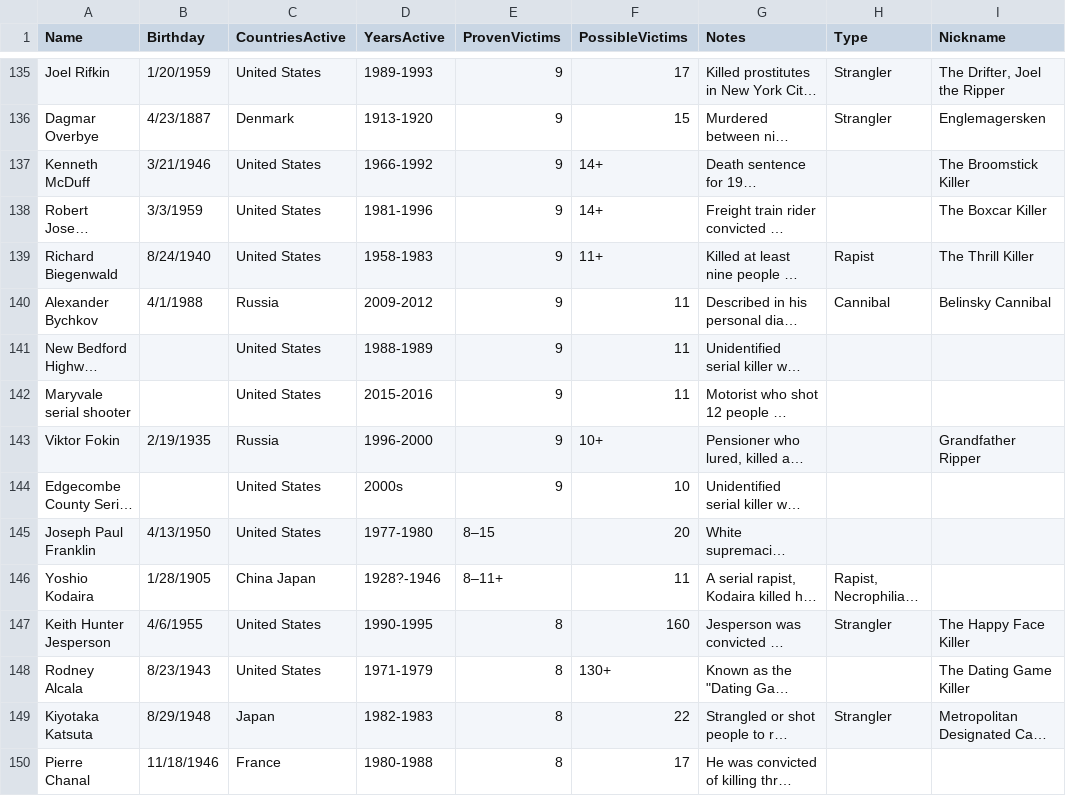
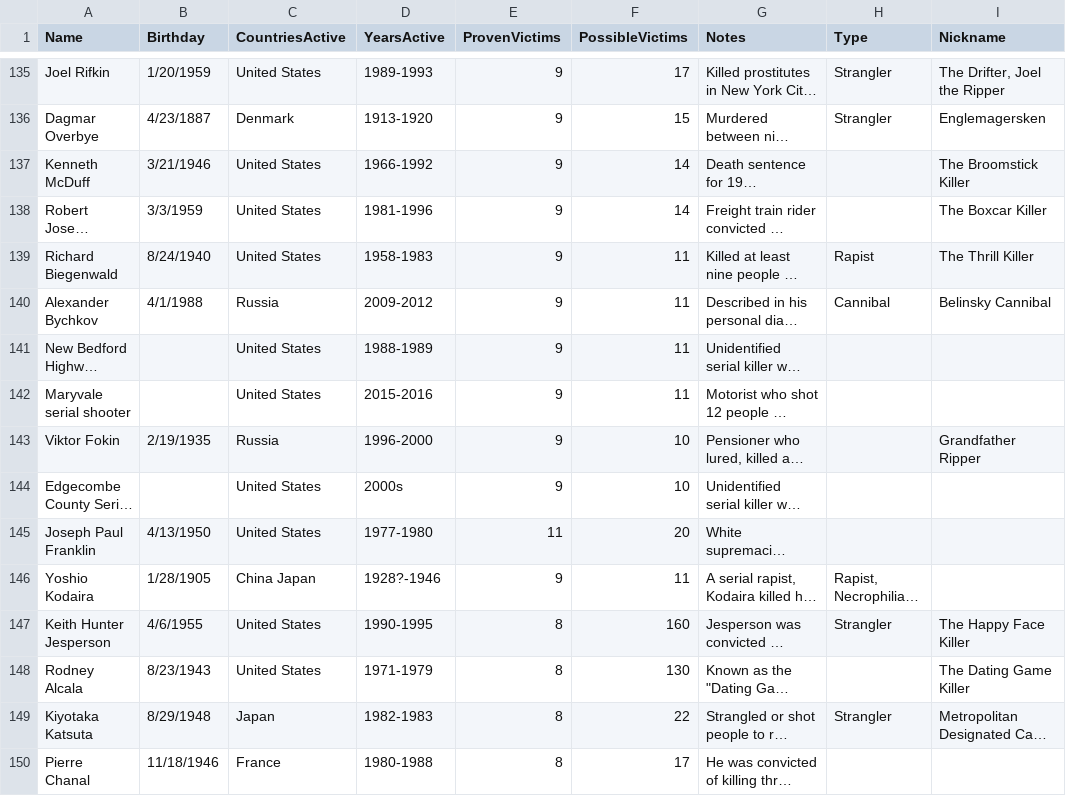
Before and after one commit to avacio/horrorscopes, a CSV file: data/collective-serial-killer-database.csv, drawn as a sheet; only a part is shown, gaps mark what is left out; long unchanged cells end in …; the diff covers the shown part only; the diff names each change by its address in the sheet, - before the commit and + after, or states it on an @@ line.

Commit message:
map signs to total # of confirmed/possible victims, change csv so that sliding numbers like 8-11 take the middle # (8-11, middle would be 9)

```diff
--- a/data/collective-serial-killer-database.csv
+++ b/data/collective-serial-killer-database.csv
-F137:F138 (PossibleVictims): 14+
+F137:F138 (PossibleVictims): 14
-F139 (PossibleVictims): 11+
+F139 (PossibleVictims): 11
-F143 (PossibleVictims): 10+
+F143 (PossibleVictims): 10
-E145 (ProvenVictims): 8–15
+E145 (ProvenVictims): 11
-E146 (ProvenVictims): 8–11+
+E146 (ProvenVictims): 9
-F148 (PossibleVictims): 130+
+F148 (PossibleVictims): 130
```
Also changed, not shown: 107 edited cells elsewhere in this file, 2 other files.
